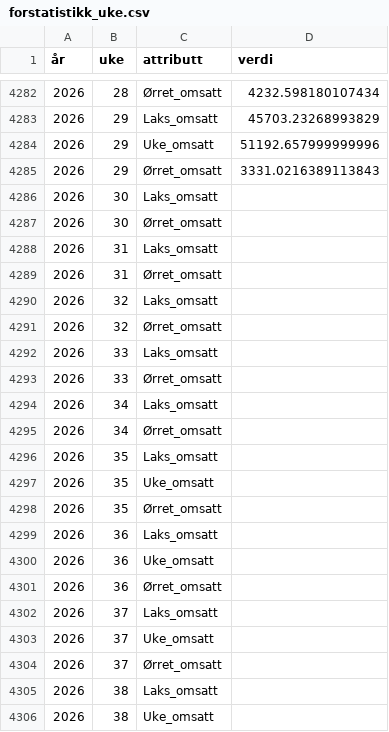
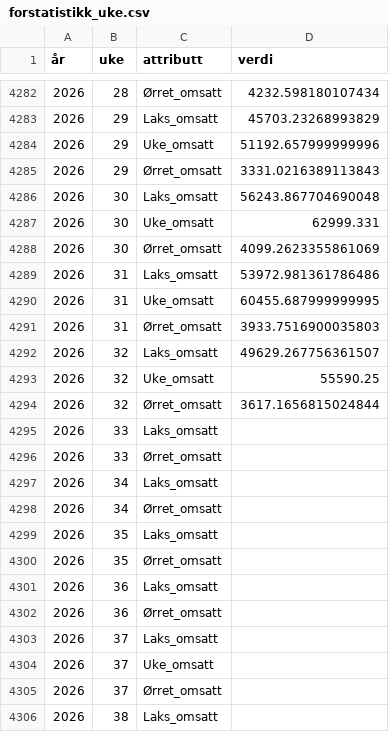
Before and after one commit to ofa082-png/salmofin, a CSV file: akvafakta_powerbi_data/forstatistikk_uke.csv, drawn as a sheet; only a part is shown, gaps mark what is left out; the shorter side is filled out with more unchanged rows.

```diff
--- a/akvafakta_powerbi_data/forstatistikk_uke.csv
+++ b/akvafakta_powerbi_data/forstatistikk_uke.csv
@@ -4285,8 +4285,11 @@
 2026,29,Ørret_omsatt,3331.0216389113843
-2026,30,Laks_omsatt,
-2026,30,Ørret_omsatt,
-2026,31,Laks_omsatt,
-2026,31,Ørret_omsatt,
-2026,32,Laks_omsatt,
-2026,32,Ørret_omsatt,
+2026,30,Laks_omsatt,56243.867704690048
+2026,30,Uke_omsatt,62999.331
+2026,30,Ørret_omsatt,4099.2623355861069
+2026,31,Laks_omsatt,53972.981361786486
+2026,31,Uke_omsatt,60455.687999999995
+2026,31,Ørret_omsatt,3933.7516900035803
+2026,32,Laks_omsatt,49629.267756361507
+2026,32,Uke_omsatt,55590.25
+2026,32,Ørret_omsatt,3617.1656815024844
 2026,33,Laks_omsatt,
@@ -4296,6 +4299,4 @@
 2026,35,Laks_omsatt,
-2026,35,Uke_omsatt,
 2026,35,Ørret_omsatt,
 2026,36,Laks_omsatt,
-2026,36,Uke_omsatt,
 2026,36,Ørret_omsatt,
```
Also changed, not shown: 2 other files.
